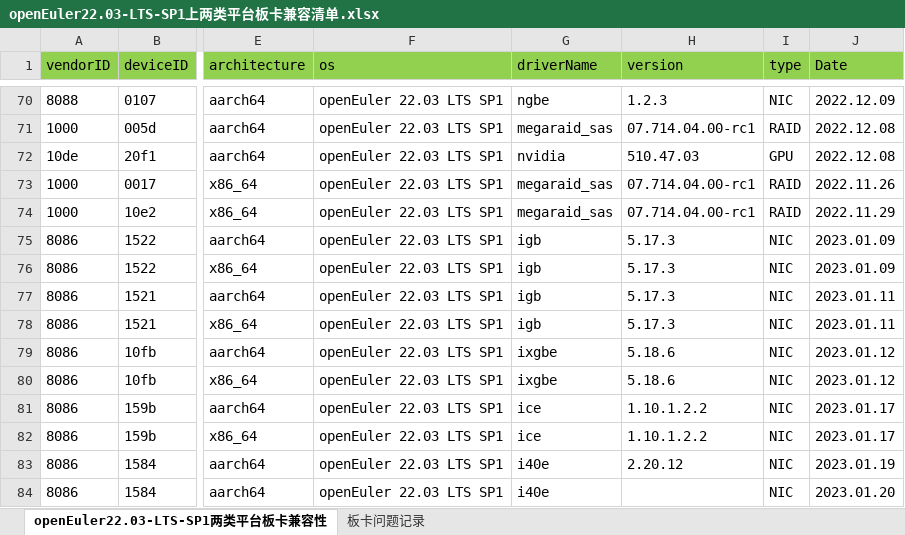
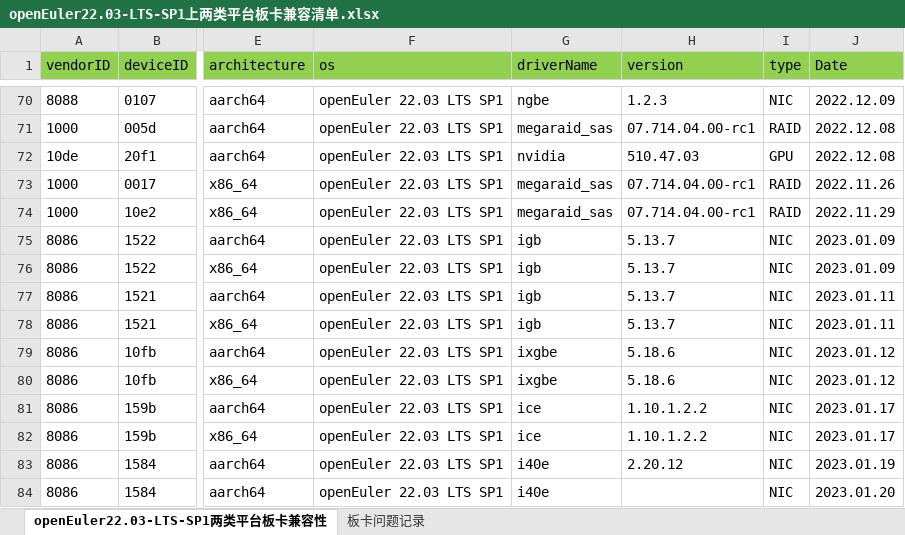
Before and after one commit to tttomorrow/euler-portal, an Excel workbook: data/compatibility/openEuler22.03-LTS-SP1上两类平台板卡兼容清单.xlsx, sheet openEuler22.03-LTS-SP1两类平台板卡兼容性, drawn as a sheet; only a part is shown, gaps mark what is left out; values as stored, in another font and other column widths than the file's, no borders; the diff names each change by its address in the sheet, - before the commit and + after, or states it on an @@ line.

```diff
--- a/data/compatibility/openEuler22.03-LTS-SP1上两类平台板卡兼容清单.xlsx (sheet openEuler22.03-LTS-SP1两类平台板卡兼容性)
+++ b/data/compatibility/openEuler22.03-LTS-SP1上两类平台板卡兼容清单.xlsx (sheet openEuler22.03-LTS-SP1两类平台板卡兼容性)
-H75:H78 (version): 5.17.3
+H75:H78 (version): 5.13.7
```
Also changed, not shown: data/compatibility/openEuler20.03-LTS-SP3上两类平台板卡兼容清单.xlsx, 2 other files.
